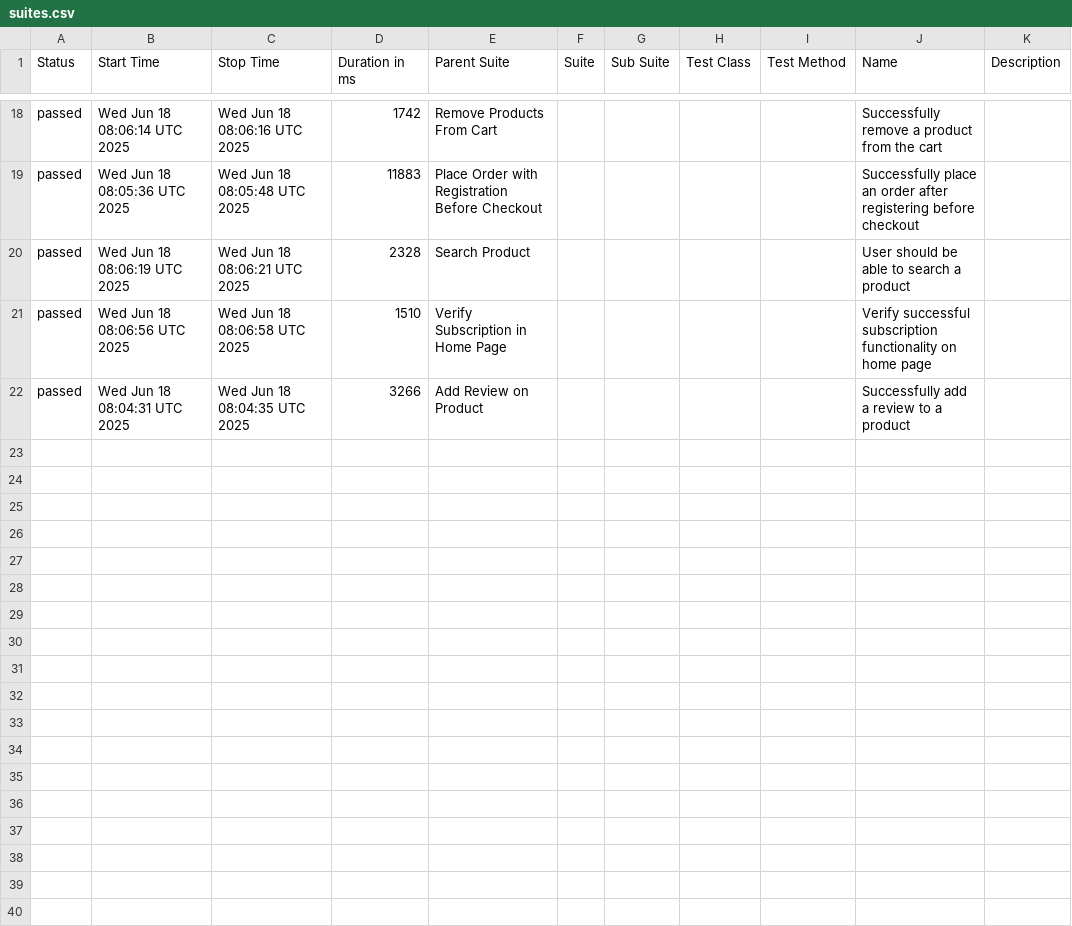
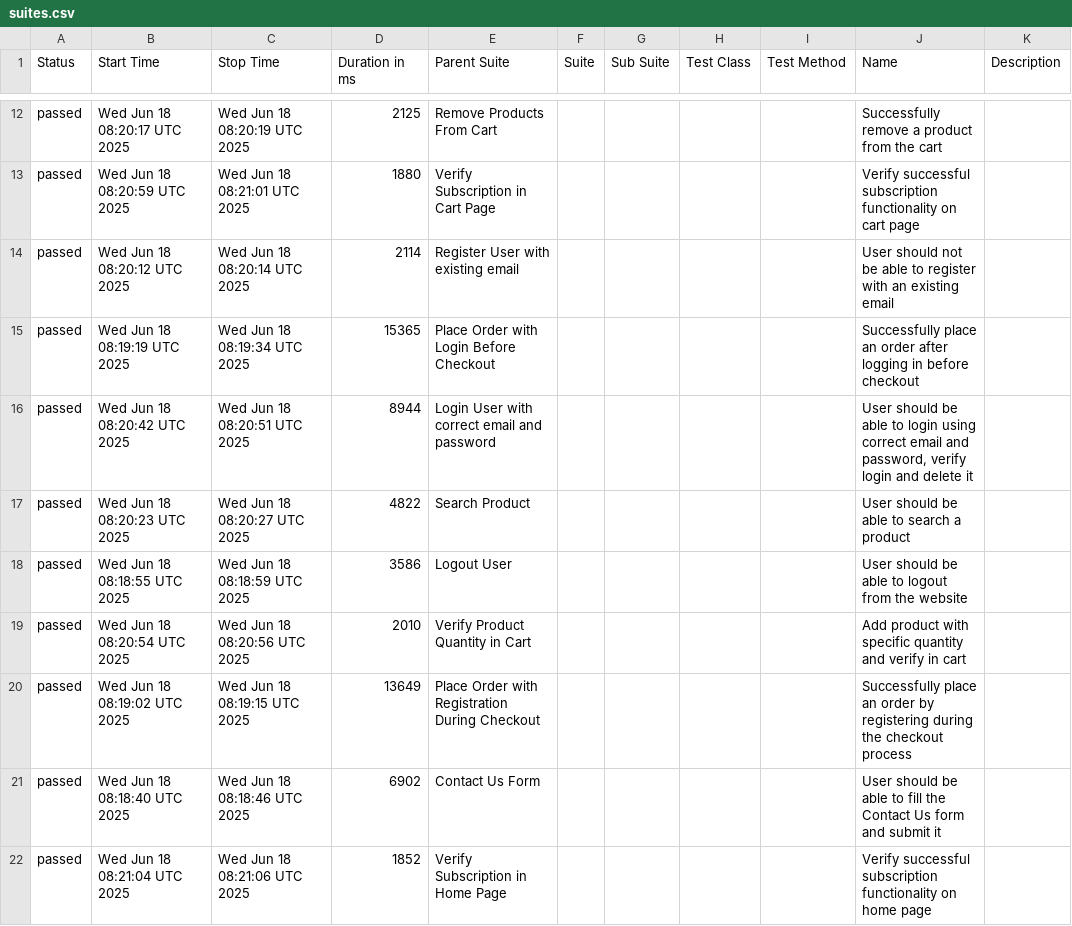
Before and after one commit to mashruf/AutomationExercise_E2E_Cypress, a CSV file: data/suites.csv, drawn as a sheet; only a part is shown, gaps mark what is left out; the diff covers the shown part only.

```diff
--- a/data/suites.csv
+++ b/data/suites.csv
@@ -18,5 +12,11 @@
-"passed","Wed Jun 18 08:06:14 UTC 2025","Wed Jun 18 08:06:16 UTC 2025","1742","Remove Products From Cart","","","","","Successfully remove a product from the cart",""
-"passed","Wed Jun 18 08:05:36 UTC 2025","Wed Jun 18 08:05:48 UTC 2025","11883","Place Order with Registration Before Checkout","","","","","Successfully place an order after registering before checkout",""
-"passed","Wed Jun 18 08:06:19 UTC 2025","Wed Jun 18 08:06:21 UTC 2025","2328","Search Product","","","","","User should be able to search a product",""
-"passed","Wed Jun 18 08:06:56 UTC 2025","Wed Jun 18 08:06:58 UTC 2025","1510","Verify Subscription in Home Page","","","","","Verify successful subscription functionality on home page",""
-"passed","Wed Jun 18 08:04:31 UTC 2025","Wed Jun 18 08:04:35 UTC 2025","3266","Add Review on Product","","","","","Successfully add a review to a product",""
+"passed","Wed Jun 18 08:20:17 UTC 2025","Wed Jun 18 08:20:19 UTC 2025","2125","Remove Products From Cart","","","","","Successfully remove a product from the cart",""
+"passed","Wed Jun 18 08:20:59 UTC 2025","Wed Jun 18 08:21:01 UTC 2025","1880","Verify Subscription in Cart Page","","","","","Verify successful subscription functionality on cart page",""
+"passed","Wed Jun 18 08:20:12 UTC 2025","Wed Jun 18 08:20:14 UTC 2025","2114","Register User with existing email","","","","","User should not be able to register with an existing email",""
+"passed","Wed Jun 18 08:19:19 UTC 2025","Wed Jun 18 08:19:34 UTC 2025","15365","Place Order with Login Before Checkout","","","","","Successfully place an order after logging in before checkout",""
+"passed","Wed Jun 18 08:20:42 UTC 2025","Wed Jun 18 08:20:51 UTC 2025","8944","Login User with correct email and password","","","","","User should be able to login using correct email and password, verify login and delete it",""
+"passed","Wed Jun 18 08:20:23 UTC 2025","Wed Jun 18 08:20:27 UTC 2025","4822","Search Product","","","","","User should be able to search a product",""
+"passed","Wed Jun 18 08:18:55 UTC 2025","Wed Jun 18 08:18:59 UTC 2025","3586","Logout User","","","","","User should be able to logout from the website",""
+"passed","Wed Jun 18 08:20:54 UTC 2025","Wed Jun 18 08:20:56 UTC 2025","2010","Verify Product Quantity in Cart","","","","","Add product with specific quantity and verify in cart",""
+"passed","Wed Jun 18 08:19:02 UTC 2025","Wed Jun 18 08:19:15 UTC 2025","13649","Place Order with Registration During Checkout","","","","","Successfully place an order by registering during the checkout process",""
+"passed","Wed Jun 18 08:18:40 UTC 2025","Wed Jun 18 08:18:46 UTC 2025","6902","Contact Us Form","","","","","User should be able to fill the Contact Us form and submit it",""
+"passed","Wed Jun 18 08:21:04 UTC 2025","Wed Jun 18 08:21:06 UTC 2025","1852","Verify Subscription in Home Page","","","","","Verify successful subscription functionality on home page",""
```
Also changed, not shown: 6 added rows, 12 removed rows and 14 edited cells elsewhere in this file, 55 other files.
